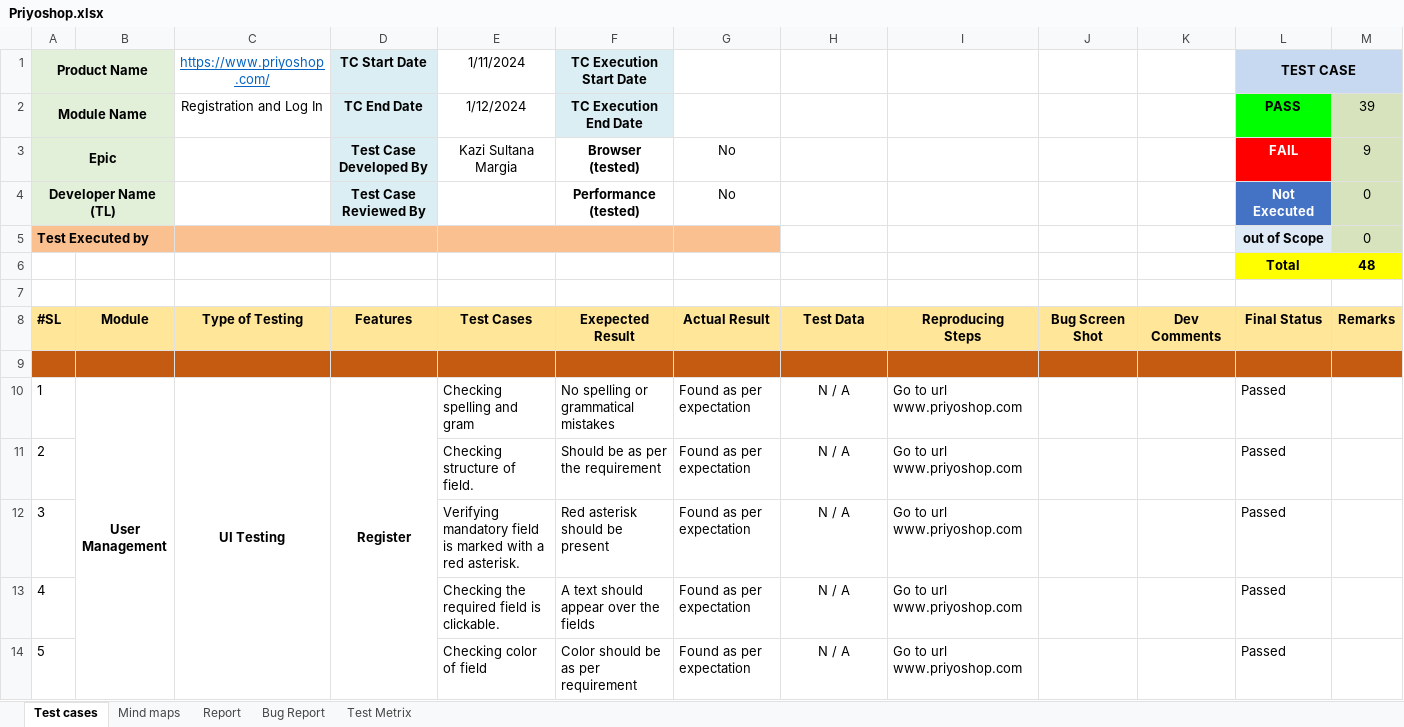
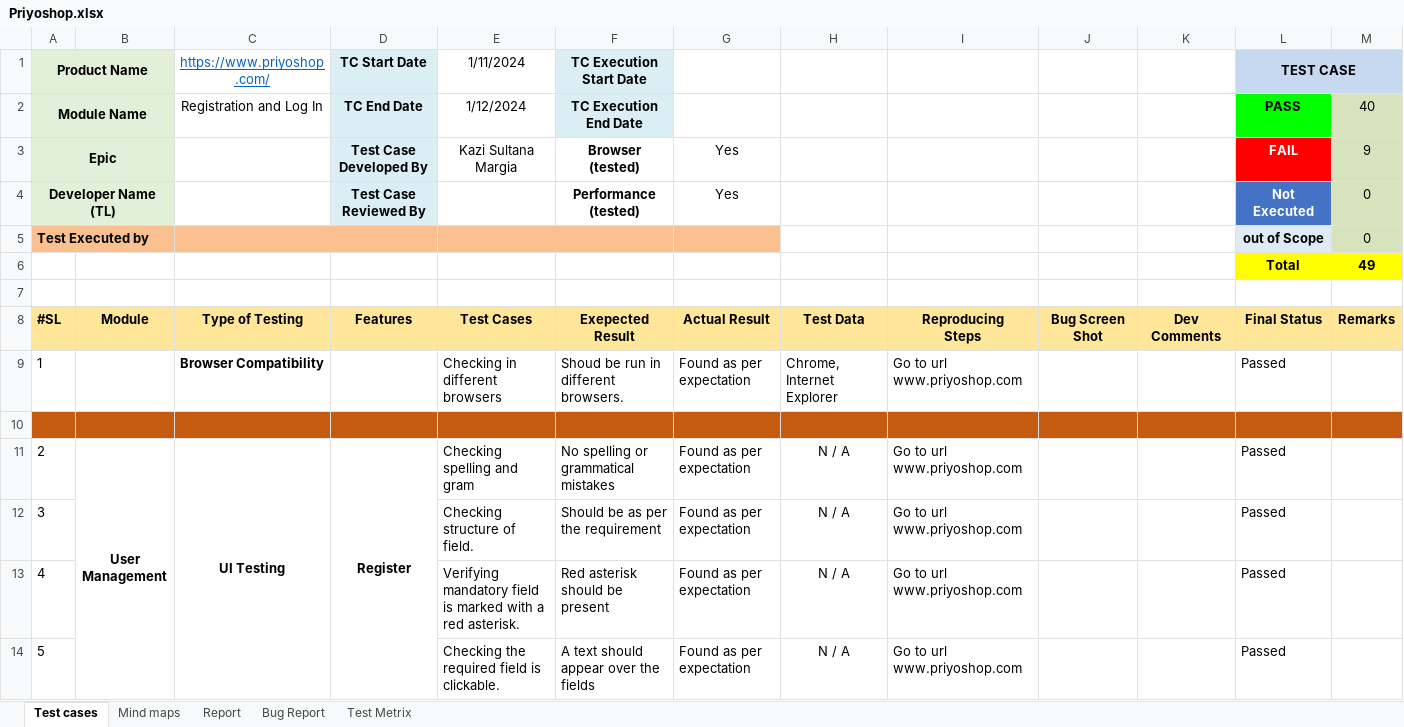
Before and after one commit to SultanaMarzia/PriyoShop_Manual_Testing, an Excel workbook: Priyoshop.xlsx, sheet Test cases, drawn as a sheet; only a part is shown; values as stored, in another font and other column widths than the file's, no borders; conditional formats not drawn; removed rows and columns are numbered as before the commit, all else as after; the diff covers the shown part only; the diff names each change by its address in the sheet, - before the commit and + after, or states it on an @@ line.

```diff
--- a/Priyoshop.xlsx (sheet Test cases)
+++ b/Priyoshop.xlsx (sheet Test cases)
-M2: 39
+M2: 40
-G3:G4: No
+G3:G4: Yes
-M6: 48
+M6: 49
+row 9: 1 |  | Browser Compatibility |  | Checking in different browsers | Shoud be run in different browsers. | Found as per expectation | Chrome, Internet Explorer | Go to url www.priyoshop.com |  |  | Passed
-A11 (Product Name): 1
+A11 (Product Name): 2
-C10:C15 merged
+C11:C16 merged
-D10:D15 merged
+D11:D16 merged
-row 11: 2 |  |  |  | Checking structure of field. | Should be as per the requirement | Found as per expectation | N / A | Go to url www.priyoshop.com |  |  | Passed
-E12 (1/11/2024): Verifying mandatory field is marked with a red asterisk.
+E12 (1/11/2024): Checking structure of field.
-F12 (TC Execution Start Date): Red asterisk should be present
+F12 (TC Execution Start Date): Should be as per the requirement
-E13 (1/11/2024): Checking the required field is clickable.
+E13 (1/11/2024): Verifying mandatory field is marked with a red asterisk.
-F13 (TC Execution Start Date): A text should appear over the fields
+F13 (TC Execution Start Date): Red asterisk should be present
-E14 (1/11/2024): Checking color of field
+E14 (1/11/2024): Checking the required field is clickable.
-F14 (TC Execution Start Date): Color should be as per requirement
+F14 (TC Execution Start Date): A text should appear over the fields
```
Also changed, not shown: 45 added rows, 43 removed rows, 11 edited cells, cell formats and merged cells elsewhere in this sheet, sheet Report, formulas that keep their value, charts or pictures.
